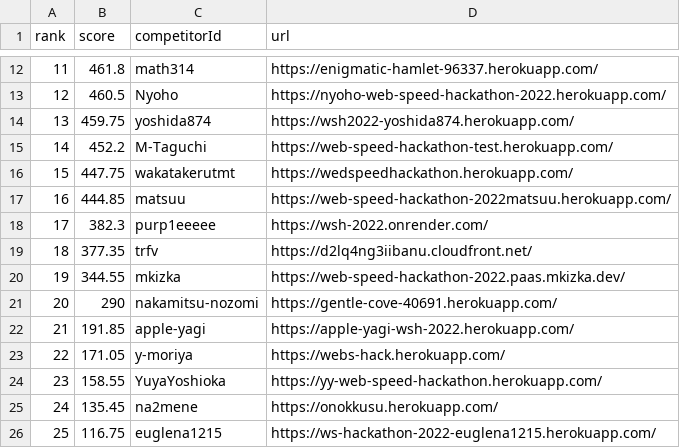
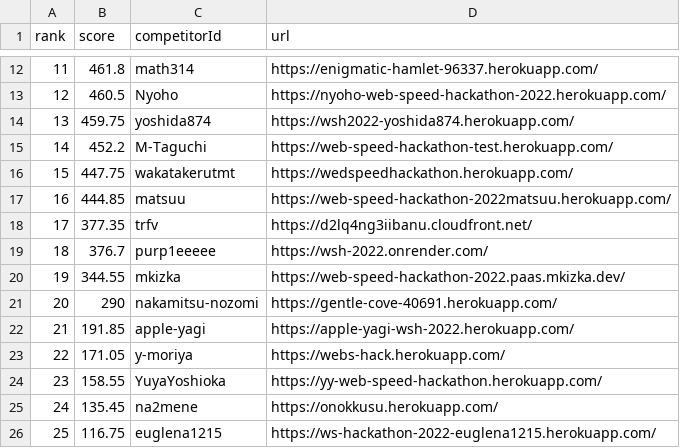
Before and after one commit to purp1eeeee/web-speed-hackathon-2022-leaderboard, a CSV file: score.csv, drawn as a sheet; only a part is shown, gaps mark what is left out; removed rows and columns are numbered as before the commit, all else as after; the diff names each change by its address in the sheet, - before the commit and + after, or states it on an @@ line.

```diff
--- a/score.csv
+++ b/score.csv
-row 18: 17 | 382.3 | purp1eeeee | https://wsh-2022.onrender.com/
@@ column A (rank) renumbered in row 18 @@
+row 19: 18 | 376.7 | purp1eeeee | https://wsh-2022.onrender.com/
```
